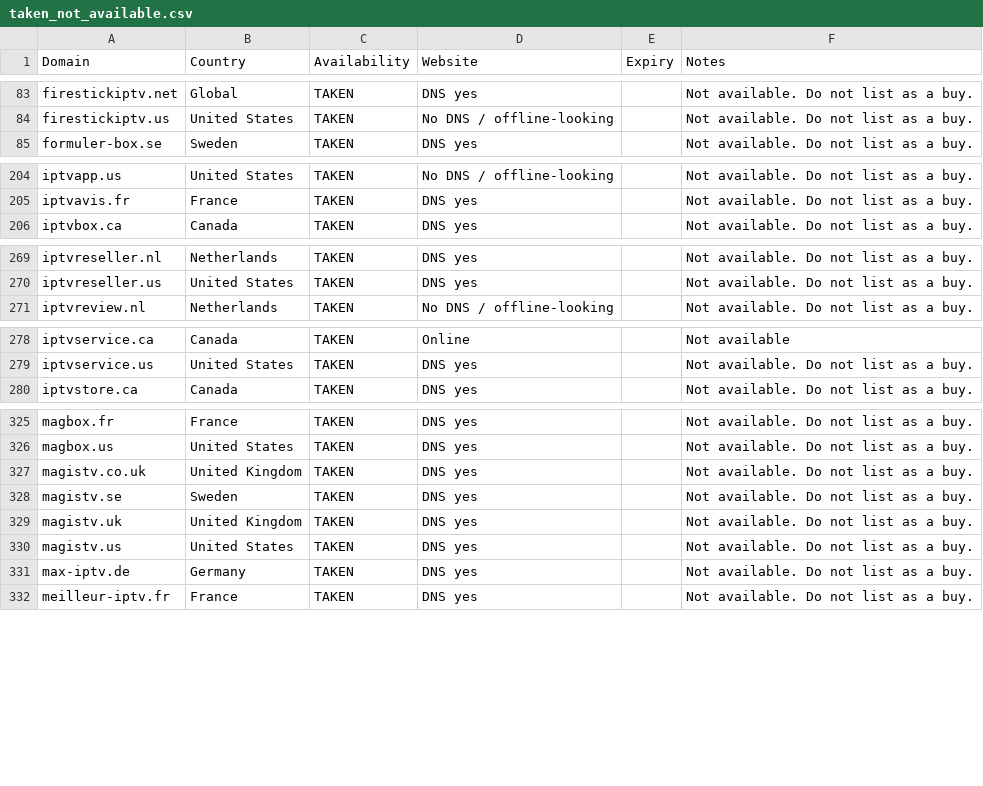
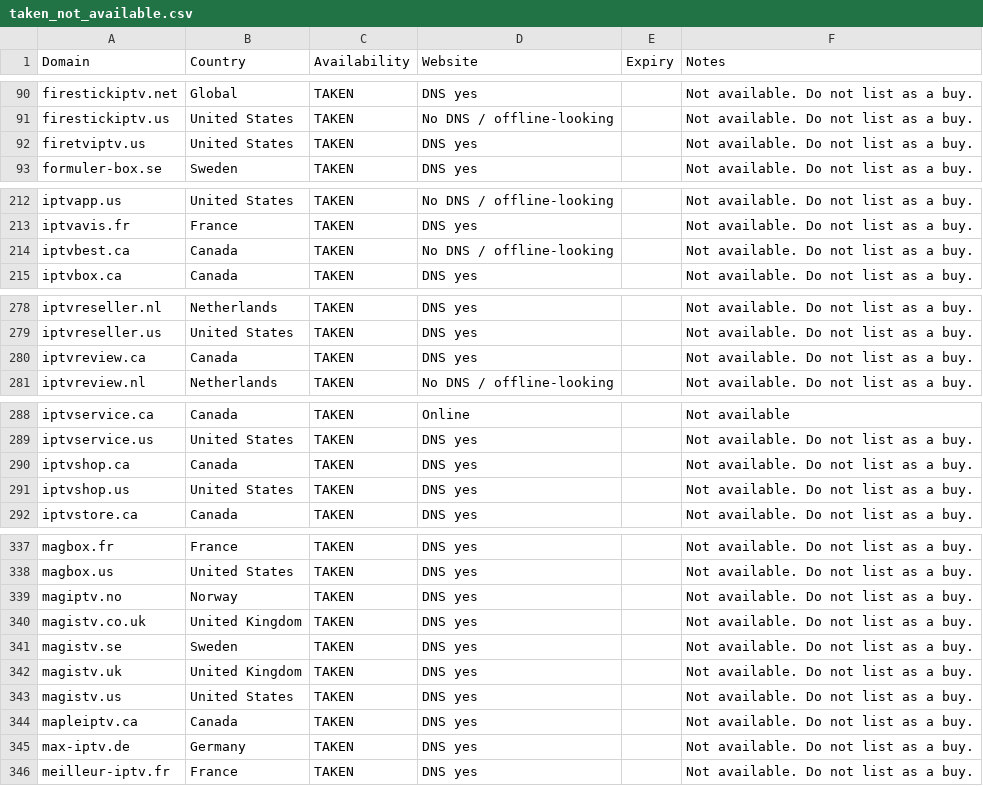
Before and after one commit to CryptoNews24/edit, a CSV file: research/iptv-seo/taken_not_available.csv, drawn as a sheet; only a part is shown, gaps mark what is left out; the diff covers the shown part only; the diff names each change by its address in the sheet, - before the commit and + after, or states it on an @@ line.

```diff
--- a/research/iptv-seo/taken_not_available.csv
+++ b/research/iptv-seo/taken_not_available.csv
+row 92: firetviptv.us | United States | TAKEN | DNS yes |  | Not available. Do not list as a buy.
+row 214: iptvbest.ca | Canada | TAKEN | No DNS / offline-looking |  | Not available. Do not list as a buy.
+row 280: iptvreview.ca | Canada | TAKEN | DNS yes |  | Not available. Do not list as a buy.
+row 290: iptvshop.ca | Canada | TAKEN | DNS yes |  | Not available. Do not list as a buy.
+row 291: iptvshop.us | United States | TAKEN | DNS yes |  | Not available. Do not list as a buy.
+row 339: magiptv.no | Norway | TAKEN | DNS yes |  | Not available. Do not list as a buy.
+row 344: mapleiptv.ca | Canada | TAKEN | DNS yes |  | Not available. Do not list as a buy.
```
Also changed, not shown: 18 added rows elsewhere in this file, research/iptv-seo/canva/iptv-domains-canva-import.csv, 9 other files.
